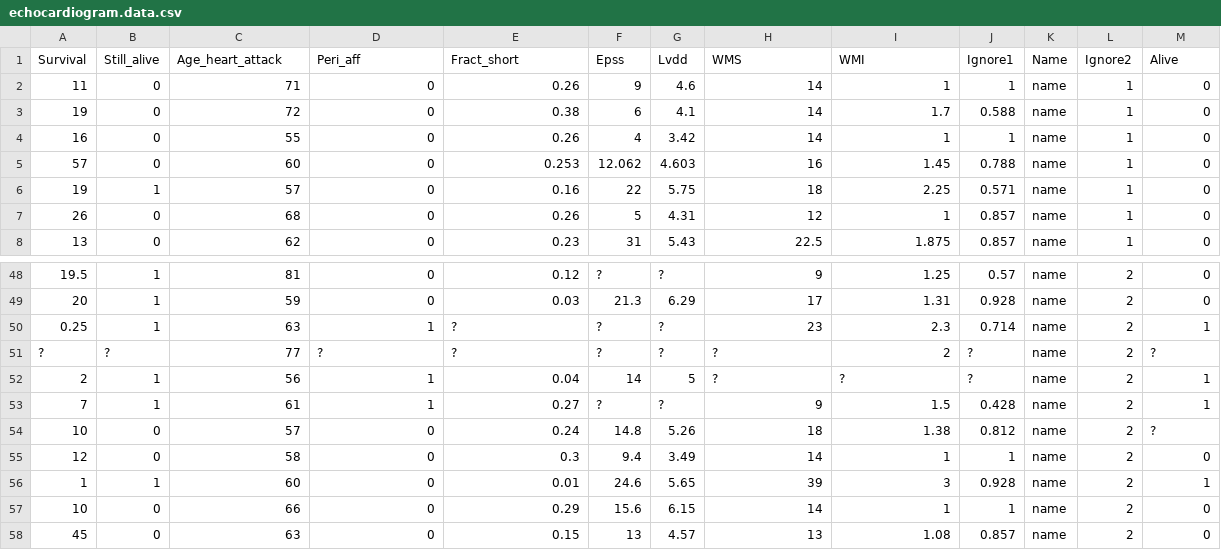
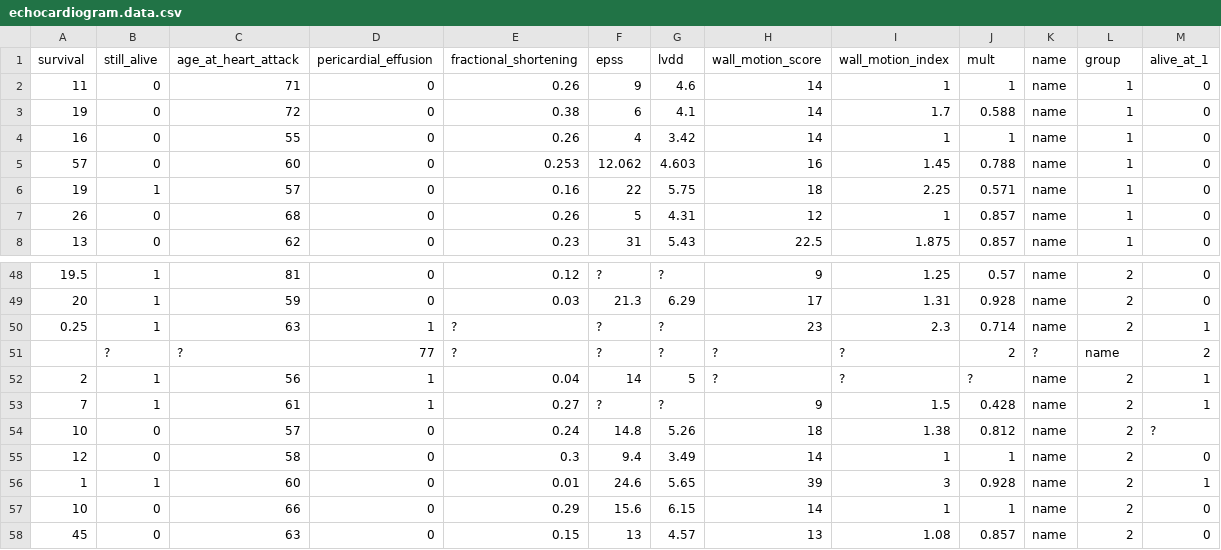
Before and after one commit to opetchey/BIO144, a CSV file: 3_datasets/echocardiogram.data.csv, drawn as a sheet; only a part is shown, gaps mark what is left out; removed rows and columns are numbered as before the commit, all else as after; the diff names each change by its address in the sheet, - before the commit and + after, or states it on an @@ line.

```diff
--- a/3_datasets/echocardiogram.data.csv
+++ b/3_datasets/echocardiogram.data.csv
-row 1: Survival | Still_alive | Age_heart_attack | Peri_aff | Fract_short | Epss | Lvdd | WMS | WMI | Ignore1 | Name | Ignore2 | Alive
+row 1: survival | still_alive | age_at_heart_attack | pericardial_effusion | fractional_shortening | epss | lvdd | wall_motion_score | wall_motion_index | mult | name | group | alive_at_1
-row 51: ? | ? | 77 | ? | ? | ? | ? | ? | 2 | ? | name | 2 | ?
+row 51:  | ? | ? | 77 | ? | ? | ? | ? | ? | 2 | ? | name | 2
```
Also changed, not shown: 37 other files.
